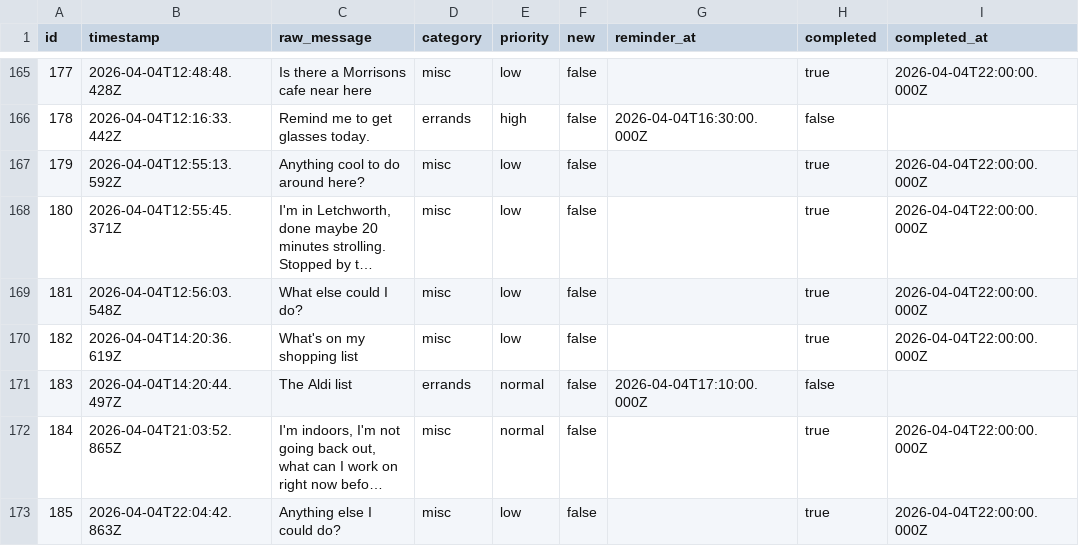
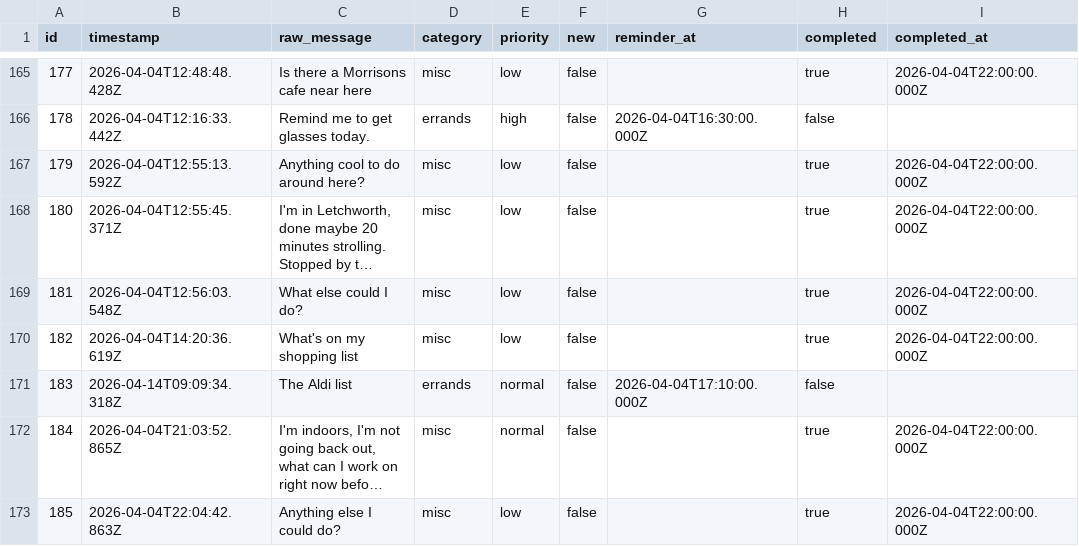
Before and after one commit to ChilliByte/stream-todo, a CSV file: todos.csv, drawn as a sheet; only a part is shown, gaps mark what is left out; long unchanged cells end in …; the diff covers the shown part only; the diff names each change by its address in the sheet, - before the commit and + after, or states it on an @@ line.

Commit message:
tier1: processed 1 item(s)

```diff
--- a/todos.csv
+++ b/todos.csv
-B171 (timestamp): 2026-04-04T14:20:44.497Z
+B171 (timestamp): 2026-04-14T09:09:34.318Z
```
Also changed, not shown: 1 added row and 13 edited cells elsewhere in this file.
